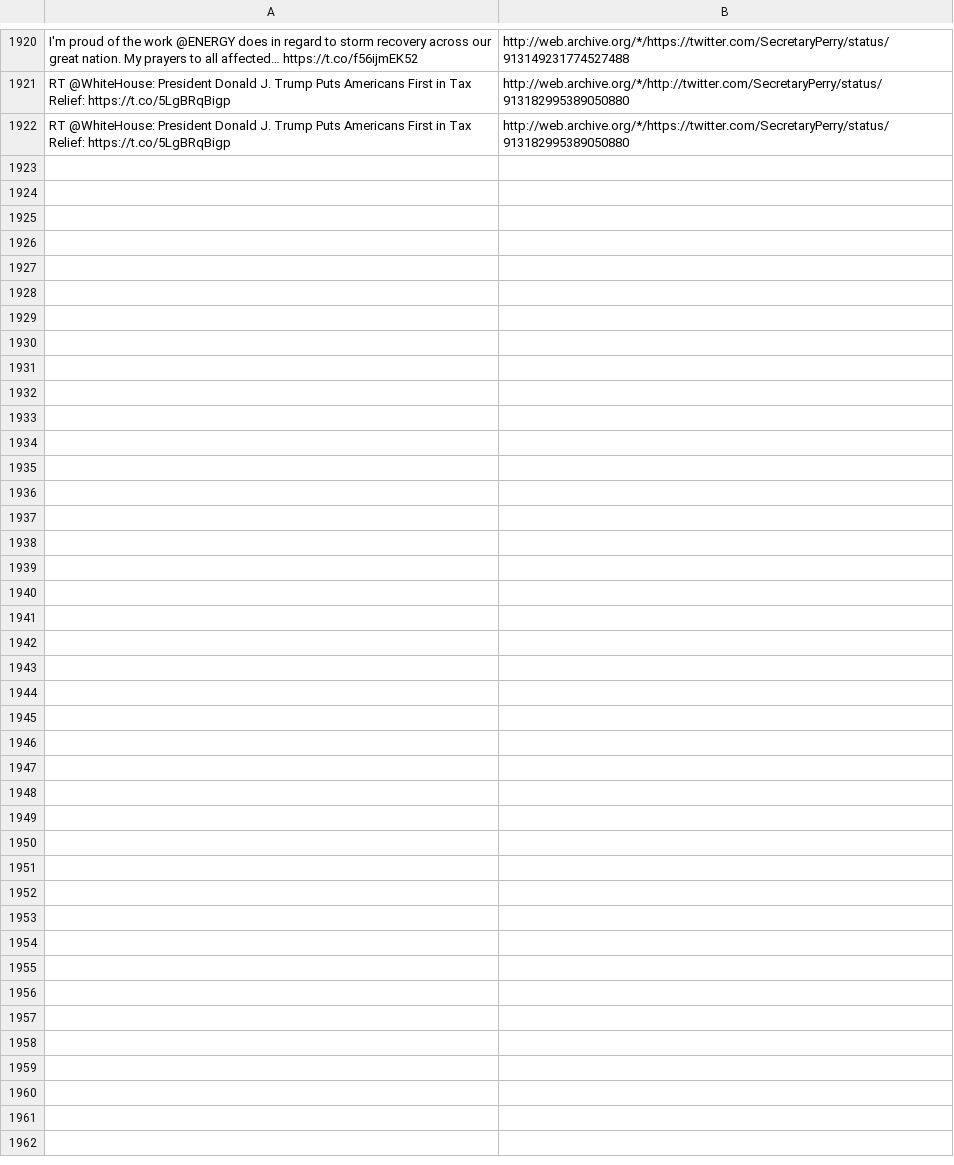
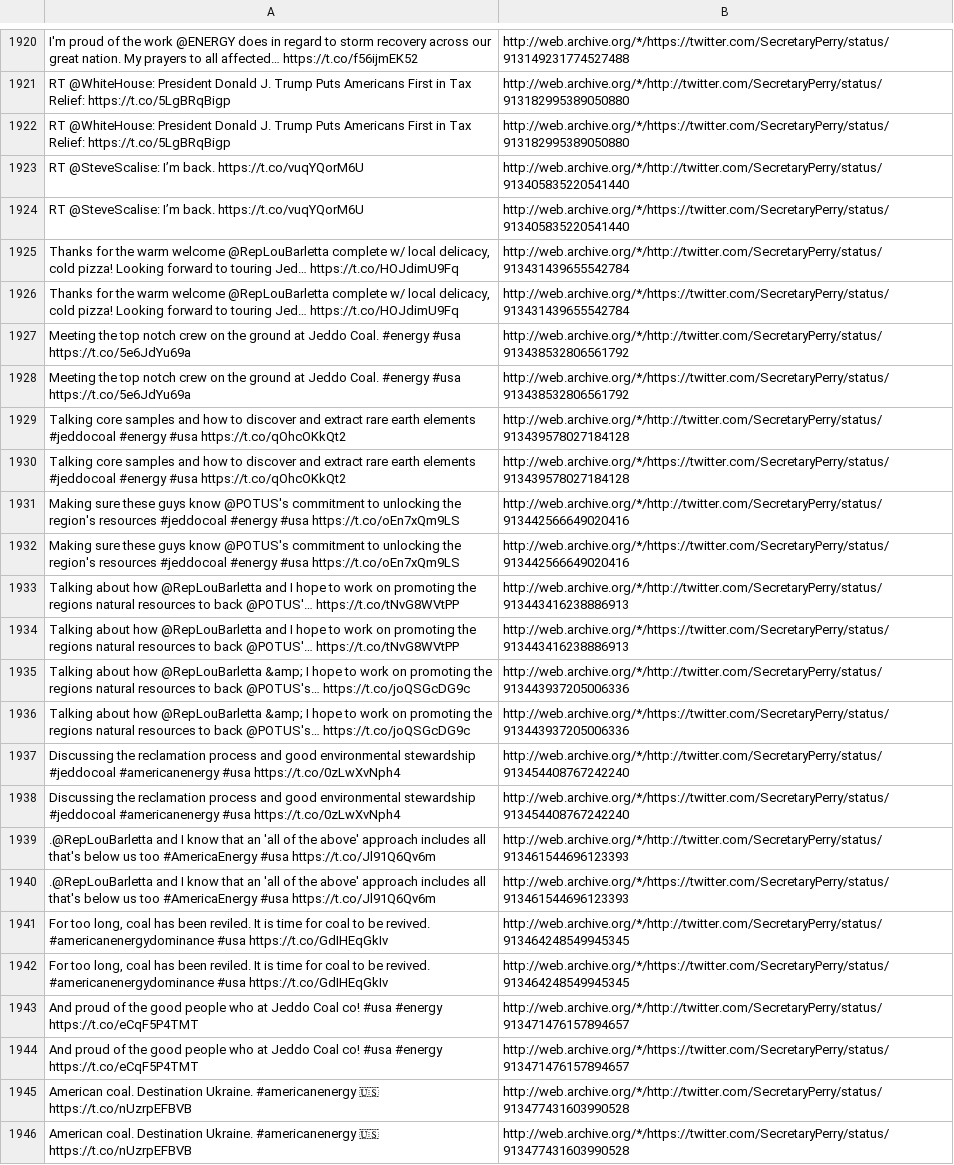
Before and after one commit to patrick-brian-mooney/archive-junta, a CSV file: data/archive_SecretaryPerry.csv, drawn as a sheet; only a part is shown, gaps mark what is left out; the diff names each change by its address in the sheet, - before the commit and + after, or states it on an @@ line.

Commit message:
28 Sep 2017: tweaking sleep interval after failed attempt to archive

```diff
--- a/data/archive_SecretaryPerry.csv
+++ b/data/archive_SecretaryPerry.csv
+row 1923: RT @SteveScalise: I’m back. https://t.co/vuqYQorM6U | http://web.archive.org/*/http://twitter.com/SecretaryPerry/status/913405835220541440
+row 1924: RT @SteveScalise: I’m back. https://t.co/vuqYQorM6U | http://web.archive.org/*/https://twitter.com/SecretaryPerry/status/913405835220541440
+row 1925: Thanks for the warm welcome @RepLouBarletta complete w/ local delicacy, cold pizza! Looking forward to touring Jed… https://t.co/HOJdimU9Fq | http://web.archive.org/*/http://twitter.com/SecretaryPerry/status/913431439655542784
+row 1926: Thanks for the warm welcome @RepLouBarletta complete w/ local delicacy, cold pizza! Looking forward to touring Jed… https://t.co/HOJdimU9Fq | http://web.archive.org/*/https://twitter.com/SecretaryPerry/status/913431439655542784
+row 1927: Meeting the top notch crew on the ground at Jeddo Coal. #energy #usa https://t.co/5e6JdYu69a | http://web.archive.org/*/http://twitter.com/SecretaryPerry/status/913438532806561792
+row 1928: Meeting the top notch crew on the ground at Jeddo Coal. #energy #usa https://t.co/5e6JdYu69a | http://web.archive.org/*/https://twitter.com/SecretaryPerry/status/913438532806561792
+row 1929: Talking core samples and how to discover and extract rare earth elements #jeddocoal #energy #usa https://t.co/qOhcOKkQt2 | http://web.archive.org/*/http://twitter.com/SecretaryPerry/status/913439578027184128
+row 1930: Talking core samples and how to discover and extract rare earth elements #jeddocoal #energy #usa https://t.co/qOhcOKkQt2 | http://web.archive.org/*/https://twitter.com/SecretaryPerry/status/913439578027184128
+row 1931: Making sure these guys know @POTUS's commitment to unlocking the region's resources #jeddocoal #energy #usa https://t.co/oEn7xQm9LS | http://web.archive.org/*/http://twitter.com/SecretaryPerry/status/913442566649020416
+row 1932: Making sure these guys know @POTUS's commitment to unlocking the region's resources #jeddocoal #energy #usa https://t.co/oEn7xQm9LS | http://web.archive.org/*/https://twitter.com/SecretaryPerry/status/913442566649020416
+row 1933: Talking about how @RepLouBarletta and I hope to work on promoting the regions natural resources to back @POTUS'… https://t.co/tNvG8WVtPP | http://web.archive.org/*/http://twitter.com/SecretaryPerry/status/913443416238886913
+row 1934: Talking about how @RepLouBarletta and I hope to work on promoting the regions natural resources to back @POTUS'… https://t.co/tNvG8WVtPP | http://web.archive.org/*/https://twitter.com/SecretaryPerry/status/913443416238886913
+row 1935: Talking about how @RepLouBarletta &amp; I hope to work on promoting the regions natural resources to back @POTUS's… https://t.co/joQSGcDG9c | http://web.archive.org/*/http://twitter.com/SecretaryPerry/status/913443937205006336
+row 1936: Talking about how @RepLouBarletta &amp; I hope to work on promoting the regions natural resources to back @POTUS's… https://t.co/joQSGcDG9c | http://web.archive.org/*/https://twitter.com/SecretaryPerry/status/913443937205006336
+row 1937: Discussing the reclamation process and good environmental stewardship #jeddocoal #americanenergy #usa https://t.co/0zLwXvNph4 | http://web.archive.org/*/http://twitter.com/SecretaryPerry/status/913454408767242240
+row 1938: Discussing the reclamation process and good environmental stewardship #jeddocoal #americanenergy #usa https://t.co/0zLwXvNph4 | http://web.archive.org/*/https://twitter.com/SecretaryPerry/status/913454408767242240
+row 1939: .@RepLouBarletta and I know that an 'all of the above' approach includes all that's below us too #AmericaEnergy #usa https://t.co/Jl91Q6Qv6m | http://web.archive.org/*/http://twitter.com/SecretaryPerry/status/913461544696123393
+row 1940: .@RepLouBarletta and I know that an 'all of the above' approach includes all that's below us too #AmericaEnergy #usa https://t.co/Jl91Q6Qv6m | http://web.archive.org/*/https://twitter.com/SecretaryPerry/status/913461544696123393
+row 1941: For too long, coal has been reviled. It is time for coal to be revived. #americanenergydominance #usa https://t.co/GdIHEqGkIv | http://web.archive.org/*/http://twitter.com/SecretaryPerry/status/913464248549945345
+row 1942: For too long, coal has been reviled. It is time for coal to be revived. #americanenergydominance #usa https://t.co/GdIHEqGkIv | http://web.archive.org/*/https://twitter.com/SecretaryPerry/status/913464248549945345
+row 1943: And proud of the good people who at Jeddo Coal co! #usa #energy https://t.co/eCqF5P4TMT | http://web.archive.org/*/http://twitter.com/SecretaryPerry/status/913471476157894657
+row 1944: And proud of the good people who at Jeddo Coal co! #usa #energy https://t.co/eCqF5P4TMT | http://web.archive.org/*/https://twitter.com/SecretaryPerry/status/913471476157894657
+row 1945: American coal. Destination Ukraine. #americanenergy 🇺🇸 https://t.co/nUzrpEFBVB | http://web.archive.org/*/http://twitter.com/SecretaryPerry/status/913477431603990528
+row 1946: American coal. Destination Ukraine. #americanenergy 🇺🇸 https://t.co/nUzrpEFBVB | http://web.archive.org/*/https://twitter.com/SecretaryPerry/status/913477431603990528
```
Also changed, not shown: data/archive_SBALinda.csv, data/archive_SecPriceMD.csv, 22 other files.
